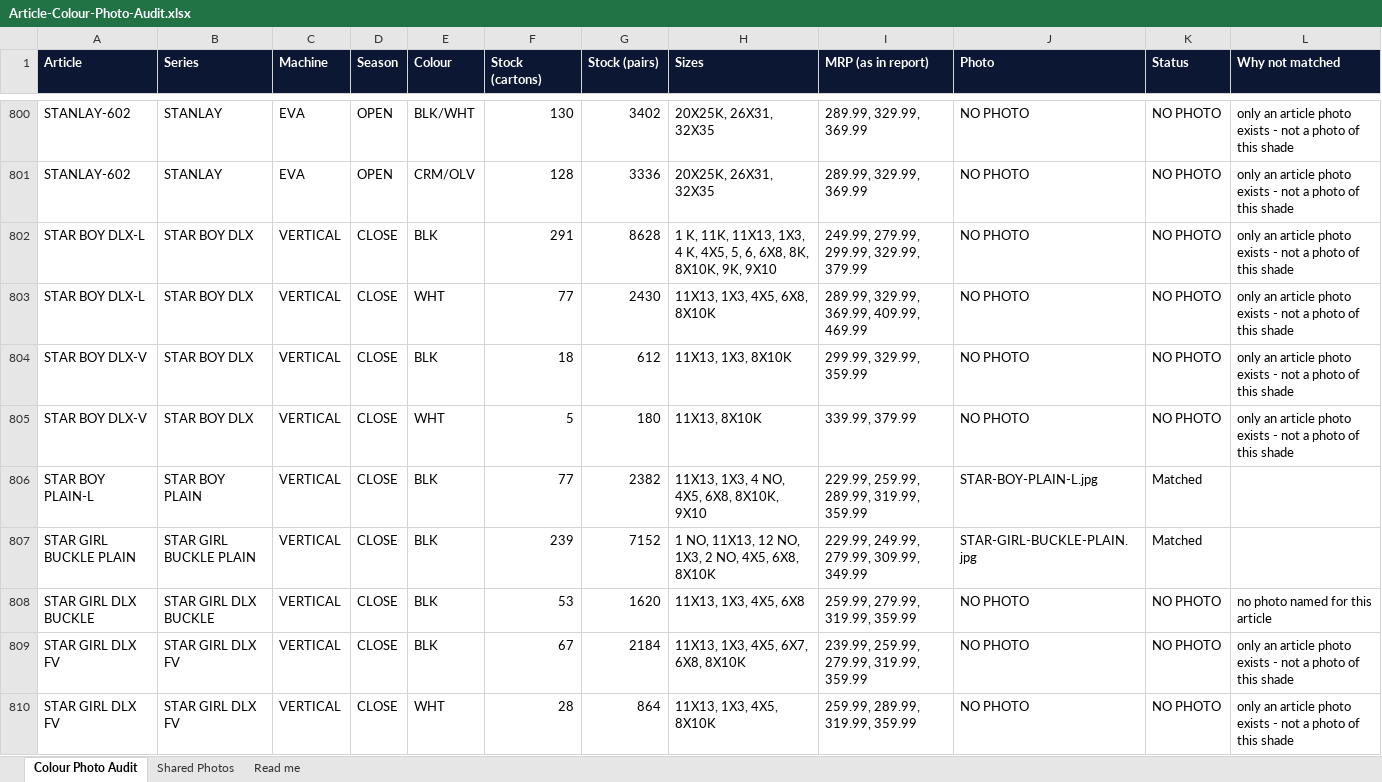
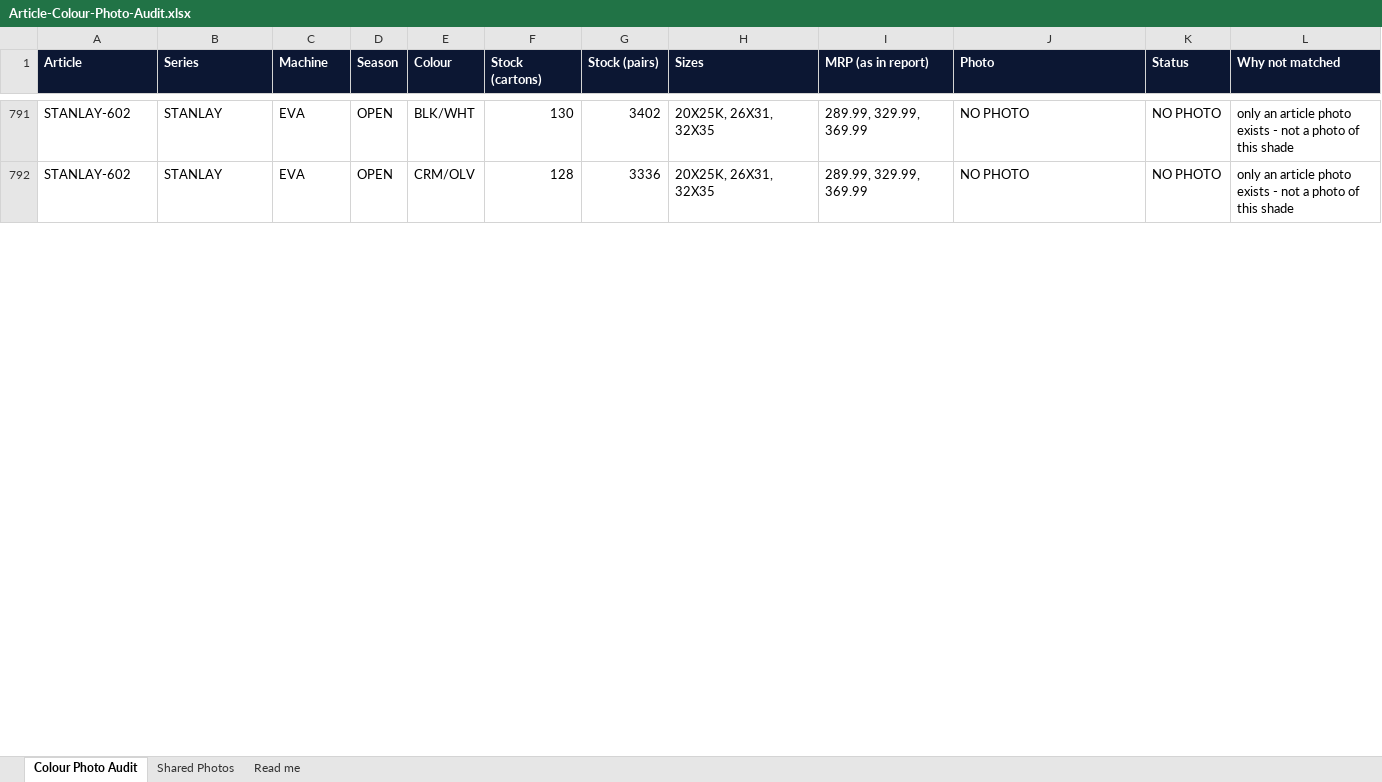
Before and after one commit to OjasBD2005/STARKIDZ.TRACKER, an Excel workbook: Article-Colour-Photo-Audit.xlsx, sheet Colour Photo Audit, drawn as a sheet; only a part is shown, gaps mark what is left out; values as stored, in another font and other column widths than the file's, no borders; removed rows and columns are numbered as before the commit, all else as after; the diff covers the shown part only; the diff names each change by its address in the sheet, - before the commit and + after, or states it on an @@ line.

```diff
--- a/Article-Colour-Photo-Audit.xlsx (sheet Colour Photo Audit)
+++ b/Article-Colour-Photo-Audit.xlsx (sheet Colour Photo Audit)
-row 802: STAR BOY DLX-L | STAR BOY DLX | VERTICAL | CLOSE | BLK | 291 | 8628 | 1 K, 11K, 11X13, 1X3, 4 K, 4X5, 5, 6, 6X8, 8K, 8X10K, 9K, 9X10 | 249.99, 279.99, 299.99, 329.99, 379.99 | NO PHOTO | NO PHOTO | only an article photo exists - not a photo of this shade
-row 803: STAR BOY DLX-L | STAR BOY DLX | VERTICAL | CLOSE | WHT | 77 | 2430 | 11X13, 1X3, 4X5, 6X8, 8X10K | 289.99, 329.99, 369.99, 409.99, 469.99 | NO PHOTO | NO PHOTO | only an article photo exists - not a photo of this shade
-row 804: STAR BOY DLX-V | STAR BOY DLX | VERTICAL | CLOSE | BLK | 18 | 612 | 11X13, 1X3, 8X10K | 299.99, 329.99, 359.99 | NO PHOTO | NO PHOTO | only an article photo exists - not a photo of this shade
-row 805: STAR BOY DLX-V | STAR BOY DLX | VERTICAL | CLOSE | WHT | 5 | 180 | 11X13, 8X10K | 339.99, 379.99 | NO PHOTO | NO PHOTO | only an article photo exists - not a photo of this shade
-row 806: STAR BOY PLAIN-L | STAR BOY PLAIN | VERTICAL | CLOSE | BLK | 77 | 2382 | 11X13, 1X3, 4 NO, 4X5, 6X8, 8X10K, 9X10 | 229.99, 259.99, 289.99, 319.99, 359.99 | STAR-BOY-PLAIN-L.jpg | Matched
-row 807: STAR GIRL BUCKLE PLAIN | STAR GIRL BUCKLE PLAIN | VERTICAL | CLOSE | BLK | 239 | 7152 | 1 NO, 11X13, 12 NO, 1X3, 2 NO, 4X5, 6X8, 8X10K | 229.99, 249.99, 279.99, 309.99, 349.99 | STAR-GIRL-BUCKLE-PLAIN.jpg | Matched
-row 808: STAR GIRL DLX BUCKLE | STAR GIRL DLX BUCKLE | VERTICAL | CLOSE | BLK | 53 | 1620 | 11X13, 1X3, 4X5, 6X8 | 259.99, 279.99, 319.99, 359.99 | NO PHOTO | NO PHOTO | no photo named for this article
-row 809: STAR GIRL DLX FV | STAR GIRL DLX FV | VERTICAL | CLOSE | BLK | 67 | 2184 | 11X13, 1X3, 4X5, 6X7, 6X8, 8X10K | 239.99, 259.99, 279.99, 319.99, 359.99 | NO PHOTO | NO PHOTO | only an article photo exists - not a photo of this shade
-row 810: STAR GIRL DLX FV | STAR GIRL DLX FV | VERTICAL | CLOSE | WHT | 28 | 864 | 11X13, 1X3, 4X5, 8X10K | 259.99, 289.99, 319.99, 359.99 | NO PHOTO | NO PHOTO | only an article photo exists - not a photo of this shade
```
Also changed, not shown: 18 added rows, 30 removed rows and 364 edited cells elsewhere in this sheet, sheet Read me, Article-Photos-Missing.xlsx, 25 other files.
